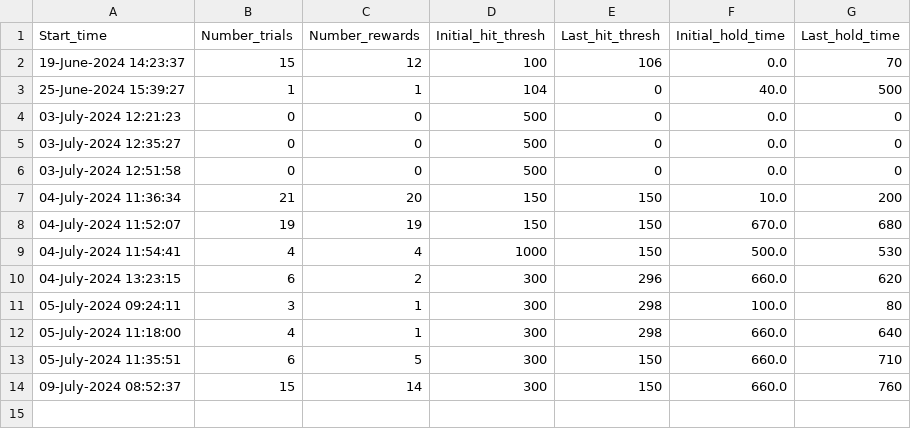
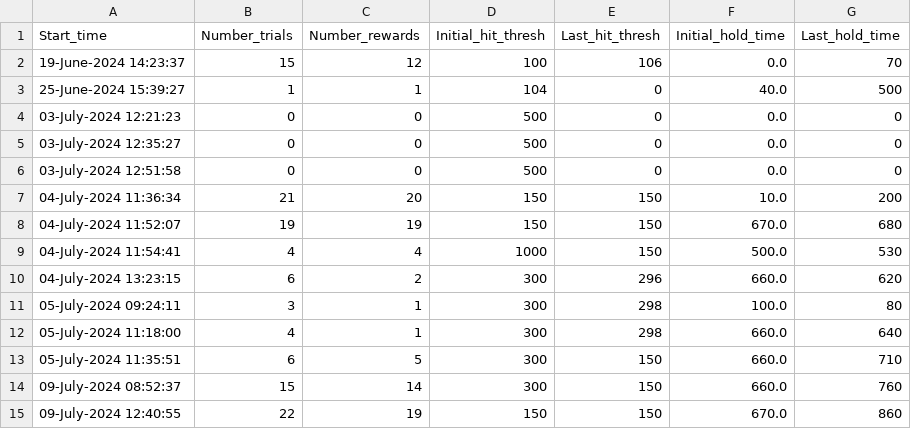
Before and after one commit to ethierlab/Motopya, a CSV file: RatTaskPyRaspPi/100/100_global_stats.csv, drawn as a sheet; the diff names each change by its address in the sheet, - before the commit and + after, or states it on an @@ line.

```diff
--- a/RatTaskPyRaspPi/100/100_global_stats.csv
+++ b/RatTaskPyRaspPi/100/100_global_stats.csv
+row 15: 09-July-2024 12:40:55 | 22 | 19 | 150 | 150 | 670.0 | 860
```
Also changed, not shown: 6 other files.
